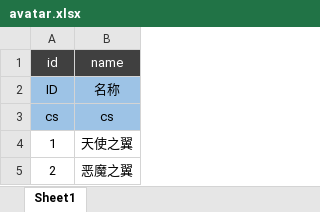
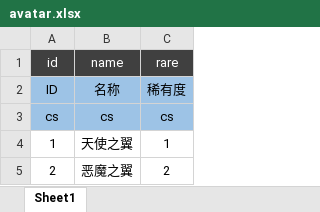
Before and after one commit to GaatouCan/ClockTower, an Excel workbook: config/xlsx/appearance/avatar.xlsx, sheet Sheet1, drawn as a sheet; values as stored, in another font and other column widths than the file's, no borders; the diff names each change by its address in the sheet, - before the commit and + after, or states it on an @@ line.

```diff
--- a/config/xlsx/appearance/avatar.xlsx (sheet Sheet1)
+++ b/config/xlsx/appearance/avatar.xlsx (sheet Sheet1)
+column C (rare), rows 2-5: 稀有度 | cs | 1 | 2
```
Also changed, not shown: 5 other files.
